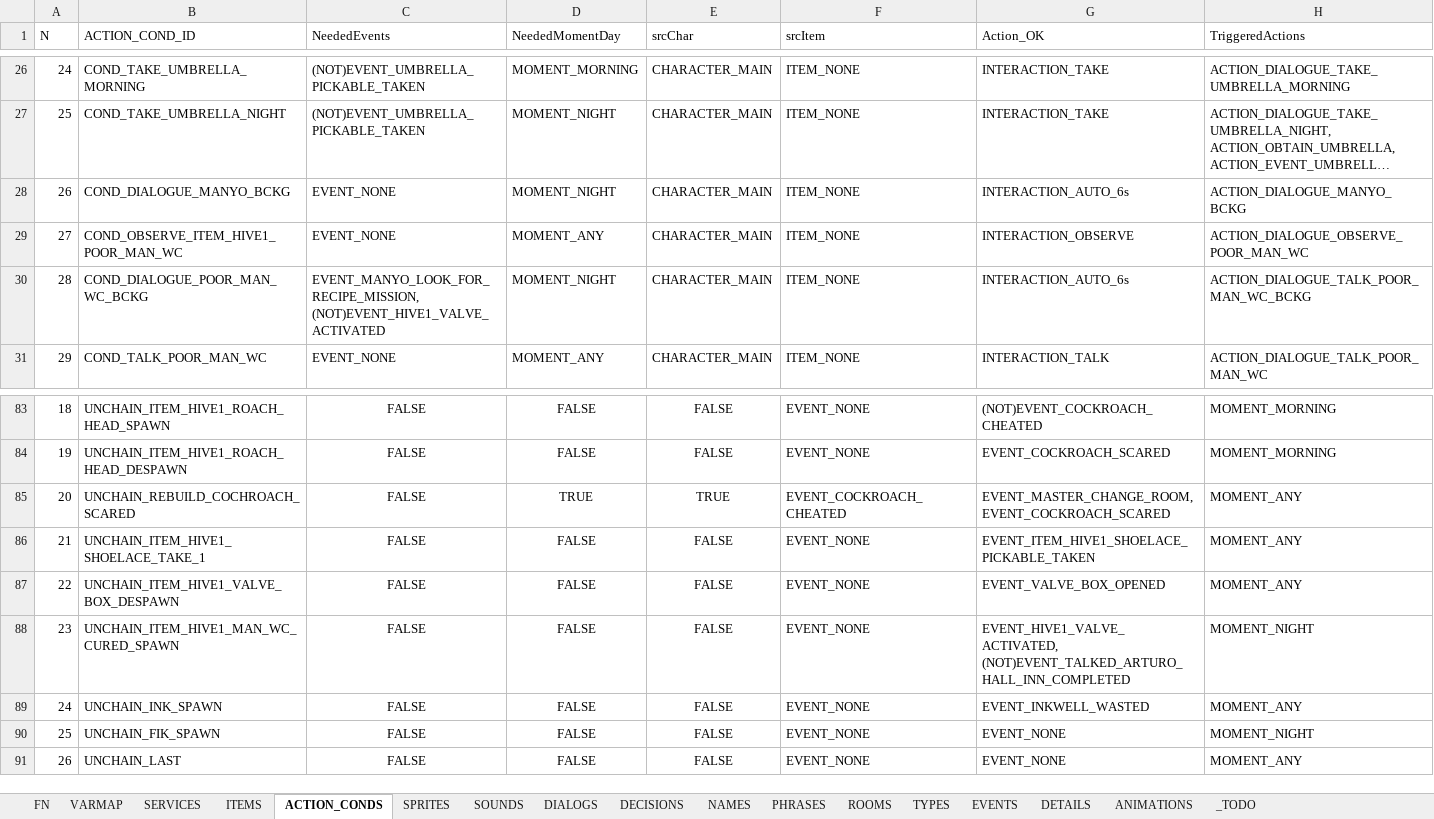
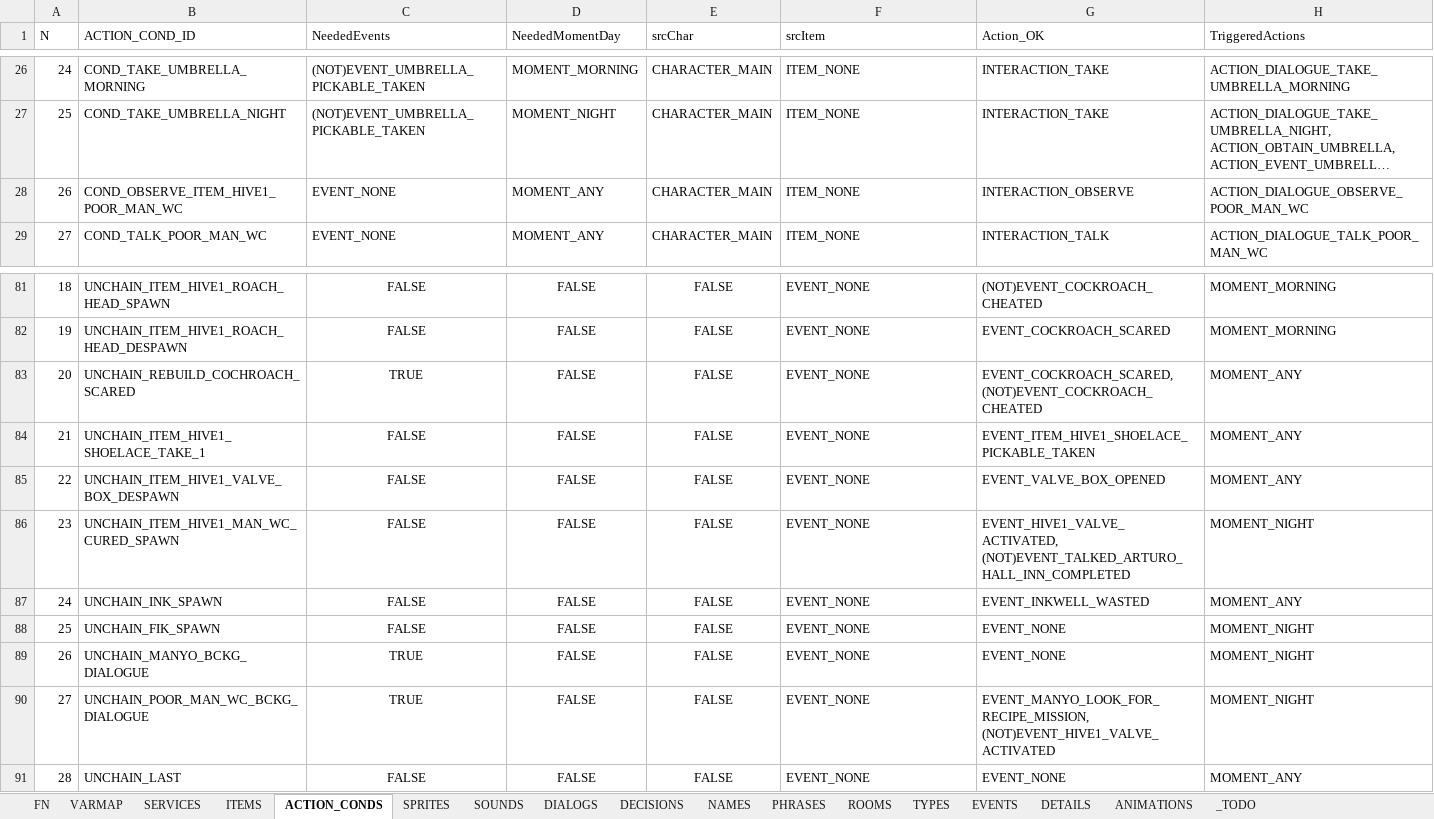
Before and after one commit to ivor4/Goblins3_AnotherQuest, an Excel workbook: VARMAP_Generator/VARMAP.xlsx, sheet ACTION_CONDS, drawn as a sheet; only a part is shown, gaps mark what is left out; long unchanged cells end in …; values as stored, in another font and other column widths than the file's, no borders; charts and pictures and table styles not drawn; removed rows and columns are numbered as before the commit, all else as after; rows hold the shown columns only; the diff names each change by its address in the sheet, - before the commit and + after, or states it on an @@ line.

Commit message:
Refractoring conditions and added Room entry and exit conditions

```diff
--- a/VARMAP_Generator/VARMAP.xlsx (sheet ACTION_CONDS)
+++ b/VARMAP_Generator/VARMAP.xlsx (sheet ACTION_CONDS)
-row 28: 26 | COND_DIALOGUE_MANYO_BCKG | EVENT_NONE | MOMENT_NIGHT | CHARACTER_MAIN | ITEM_NONE | INTERACTION_AUTO_6s | ACTION_DIALOGUE_MANYO_BCKG
@@ column A (N) renumbered between rows 28 and 91 @@
-row 30: 28 | COND_DIALOGUE_POOR_MAN_WC_BCKG | EVENT_MANYO_LOOK_FOR_RECIPE_MISSION, (NOT)EVENT_HIVE1_VALVE_ACTIVATED | MOMENT_NIGHT | CHARACTER_MAIN | ITEM_NONE | INTERACTION_AUTO_6s | ACTION_DIALOGUE_TALK_POOR_MAN_WC_BCKG
-C83 (NeededEvents): FALSE
+C83 (NeededEvents): TRUE
-D83 (NeededMomentDay): TRUE
+D83 (NeededMomentDay): FALSE
-E83 (srcChar): TRUE
+E83 (srcChar): FALSE
-F83 (srcItem): EVENT_COCKROACH_CHEATED
+F83 (srcItem): EVENT_NONE
-G83 (Action_OK): EVENT_MASTER_CHANGE_ROOM, EVENT_COCKROACH_SCARED
+G83 (Action_OK): EVENT_COCKROACH_SCARED, (NOT)EVENT_COCKROACH_CHEATED
+row 89: 26 | UNCHAIN_MANYO_BCKG_DIALOGUE | TRUE | FALSE | FALSE | EVENT_NONE | EVENT_NONE | MOMENT_NIGHT
+row 90: 27 | UNCHAIN_POOR_MAN_WC_BCKG_DIALOGUE | TRUE | FALSE | FALSE | EVENT_NONE | EVENT_MANYO_LOOK_FOR_RECIPE_MISSION, (NOT)EVENT_HIVE1_VALVE_ACTIVATED | MOMENT_NIGHT
```
Also changed, not shown: sheet SERVICES, sheet ROOMS, sheet TYPES, 20 other files.
